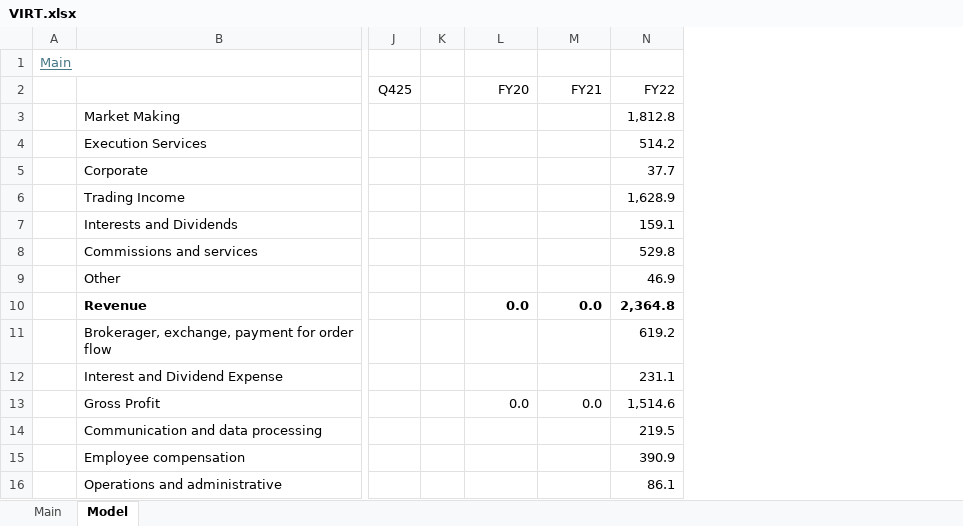
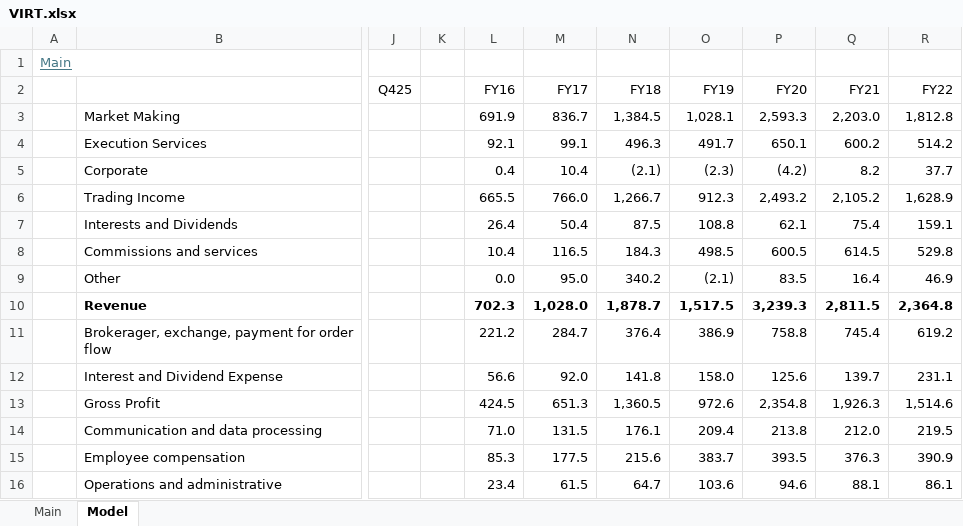
Before and after one commit to oscarsettje/Models, an Excel workbook: VIRT.xlsx, sheet Model, drawn as a sheet; only a part is shown, gaps mark what is left out; values as stored, in another font and other column widths than the file's, no borders; addresses are those after the commit; the diff covers the shown part only; the diff names each change by its address in the sheet, - before the commit and + after, or states it on an @@ line.

```diff
--- a/VIRT.xlsx (sheet Model)
+++ b/VIRT.xlsx (sheet Model)
+column L (FY16), rows 3-16: 691.9 | 92.1 | 0.4 | 665.5 | 26.4 | 10.4 | 0.0 | 702.3 | 221.2 | 56.6 | 424.5 | 71.0 | 85.3 | 23.4
+column M (FY17), rows 3-16: 836.7 | 99.1 | 10.4 | 766.0 | 50.4 | 116.5 | 95.0 | 1,028.0 | 284.7 | 92.0 | 651.3 | 131.5 | 177.5 | 61.5
+column N (FY18), rows 3-16: 1,384.5 | 496.3 | (2.1) | 1,266.7 | 87.5 | 184.3 | 340.2 | 1,878.7 | 376.4 | 141.8 | 1,360.5 | 176.1 | 215.6 | 64.7
+column O (FY19), rows 3-16: 1,028.1 | 491.7 | (2.3) | 912.3 | 108.8 | 498.5 | (2.1) | 1,517.5 | 386.9 | 158.0 | 972.6 | 209.4 | 383.7 | 103.6
-P3 (FY20): (empty)
+P3 (FY20): 2,593.3
-Q3 (FY21): (empty)
+Q3 (FY21): 2,203.0
-P4 (FY20): (empty)
+P4 (FY20): 650.1
-Q4 (FY21): (empty)
+Q4 (FY21): 600.2
-P5 (FY20): (empty)
+P5 (FY20): (4.2)
-Q5 (FY21): (empty)
+Q5 (FY21): 8.2
-P6 (FY20): (empty)
+P6 (FY20): 2,493.2
-Q6 (FY21): (empty)
+Q6 (FY21): 2,105.2
-P7 (FY20): (empty)
+P7 (FY20): 62.1
-Q7 (FY21): (empty)
+Q7 (FY21): 75.4
-P8 (FY20): (empty)
+P8 (FY20): 600.5
-Q8 (FY21): (empty)
+Q8 (FY21): 614.5
-P9 (FY20): (empty)
+P9 (FY20): 83.5
-Q9 (FY21): (empty)
+Q9 (FY21): 16.4
-P10 (FY20): 0.0
+P10 (FY20): 3,239.3
-Q10 (FY21): 0.0
+Q10 (FY21): 2,811.5
-P11 (FY20): (empty)
+P11 (FY20): 758.8
-Q11 (FY21): (empty)
+Q11 (FY21): 745.4
-P12 (FY20): (empty)
+P12 (FY20): 125.6
-Q12 (FY21): (empty)
+Q12 (FY21): 139.7
-P13 (FY20): 0.0
+P13 (FY20): 2,354.8
-Q13 (FY21): 0.0
+Q13 (FY21): 1,926.3
-P14 (FY20): (empty)
+P14 (FY20): 213.8
-Q14 (FY21): (empty)
+Q14 (FY21): 212.0
-P15 (FY20): (empty)
+P15 (FY20): 393.5
-Q15 (FY21): (empty)
+Q15 (FY21): 376.3
-P16 (FY20): (empty)
+P16 (FY20): 94.6
-Q16 (FY21): (empty)
+Q16 (FY21): 88.1
```
Also changed, not shown: 34 added rows, 46 edited cells and cell formats elsewhere in this sheet, sheet Main, formulas that keep their value, GEO.xlsx, ITX.MC.xlsx, 11 other files.
